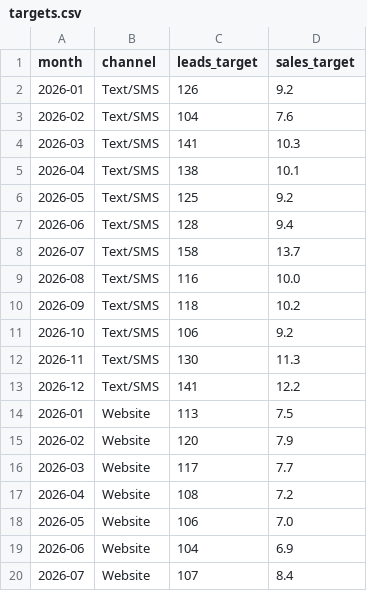
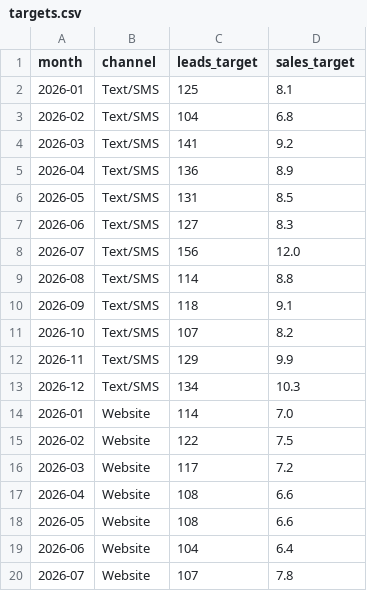
Before and after one commit to diegosilva-design/car-dealership-data-portfolio, a CSV file: data/targets.csv, drawn as a sheet; only a part is shown; the diff covers the shown part only.

```diff
--- a/data/targets.csv
+++ b/data/targets.csv
@@ -1,20 +1,20 @@
 month,channel,leads_target,sales_target
-2026-01,Text/SMS,126,9.2
-2026-02,Text/SMS,104,7.6
-2026-03,Text/SMS,141,10.3
-2026-04,Text/SMS,138,10.1
-2026-05,Text/SMS,125,9.2
-2026-06,Text/SMS,128,9.4
-2026-07,Text/SMS,158,13.7
-2026-08,Text/SMS,116,10.0
-2026-09,Text/SMS,118,10.2
-2026-10,Text/SMS,106,9.2
-2026-11,Text/SMS,130,11.3
-2026-12,Text/SMS,141,12.2
-2026-01,Website,113,7.5
-2026-02,Website,120,7.9
-2026-03,Website,117,7.7
-2026-04,Website,108,7.2
-2026-05,Website,106,7.0
-2026-06,Website,104,6.9
-2026-07,Website,107,8.4
+2026-01,Text/SMS,125,8.1
+2026-02,Text/SMS,104,6.8
+2026-03,Text/SMS,141,9.2
+2026-04,Text/SMS,136,8.9
+2026-05,Text/SMS,131,8.5
+2026-06,Text/SMS,127,8.3
+2026-07,Text/SMS,156,12.0
+2026-08,Text/SMS,114,8.8
+2026-09,Text/SMS,118,9.1
+2026-10,Text/SMS,107,8.2
+2026-11,Text/SMS,129,9.9
+2026-12,Text/SMS,134,10.3
+2026-01,Website,114,7.0
+2026-02,Website,122,7.5
+2026-03,Website,117,7.2
+2026-04,Website,108,6.6
+2026-05,Website,108,6.6
+2026-06,Website,104,6.4
+2026-07,Website,107,7.8
```
Also changed, not shown: 100 edited cells elsewhere in this file, 11 other files.
